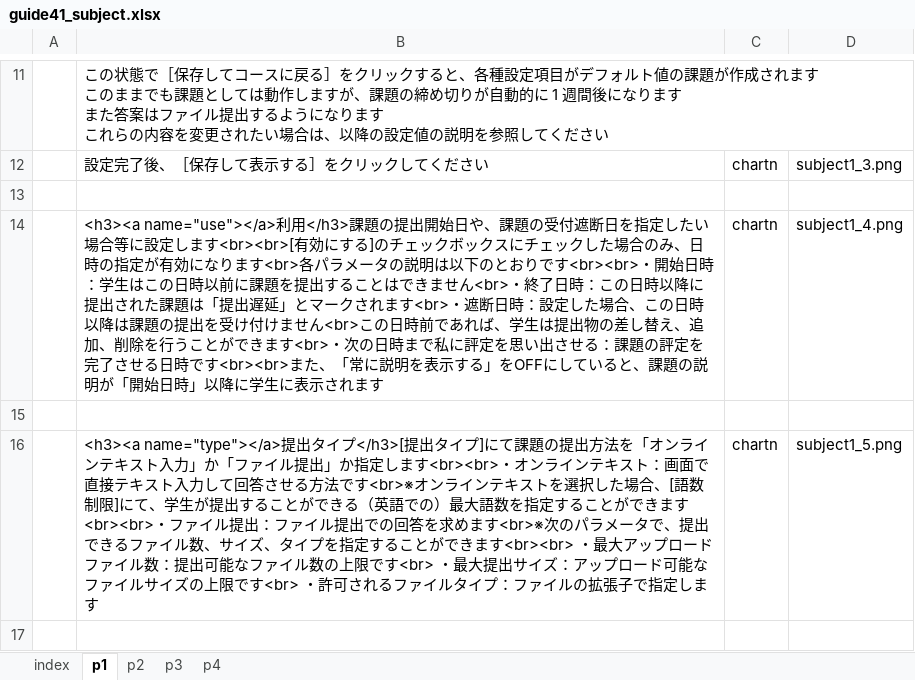
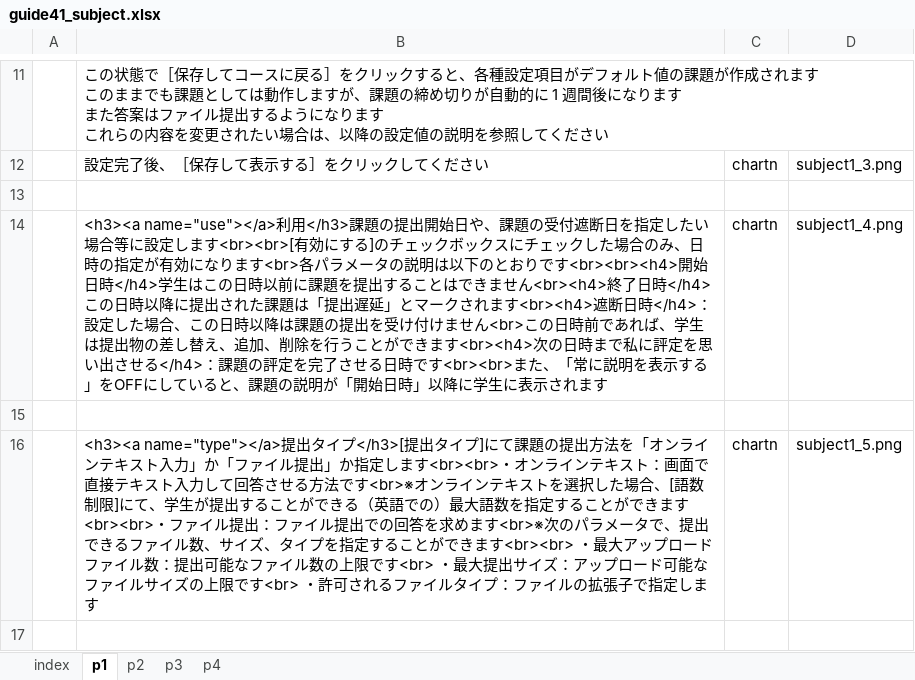
Before and after one commit to imc-lms-adm/support-vle-man, an Excel workbook: guide41_subject.xlsx, sheet p1, drawn as a sheet; only a part is shown, gaps mark what is left out; values as stored, in another font and other column widths than the file's, no borders; the diff names each change by its address in the sheet, - before the commit and + after, or states it on an @@ line.

Commit message:
Add files via upload

```diff
--- a/guide41_subject.xlsx (sheet p1)
+++ b/guide41_subject.xlsx (sheet p1)
-B14: …おりです<br><br>・開始日時：学生はこの日時以前に課題を提出することはできません<br>・終了日時：この日時以降に提出された課題は「提出遅延」とマークされます<br>・遮断日時：設定した場合、この日時以降は課題の提出を受け付けません<br>この日時前であれば、学生は提出物の差し替え、追加、削除を行うことができます<br>・次の日時まで私に評定を思い出させる：課題の…
+B14: …おりです<br><br><h4>開始日時</h4>学生はこの日時以前に課題を提出することはできません<br><h4>終了日時</h4>この日時以降に提出された課題は「提出遅延」とマークされます<br><h4>遮断日時</h4>：設定した場合、この日時以降は課題の提出を受け付けません<br>この日時前であれば、学生は提出物の差し替え、追加、削除を行うことができます<br><h4>次の日時まで私に評定を思い出させる</h4>：課題の…
```
